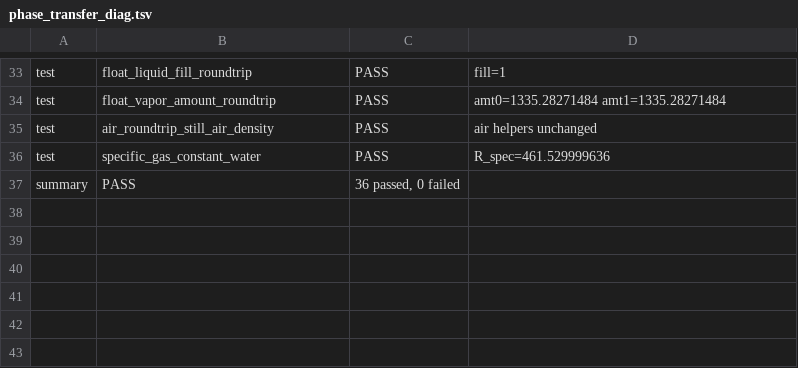
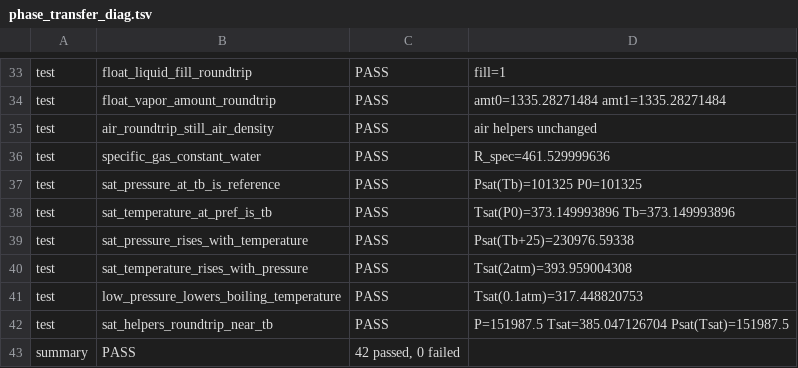
Before and after one commit to Ulrich-AM/pipace, a TSV file: misc/phase_transfer_diag.tsv, drawn as a sheet; only a part is shown, gaps mark what is left out.

```diff
--- a/misc/phase_transfer_diag.tsv
+++ b/misc/phase_transfer_diag.tsv
@@ -36,2 +36,8 @@ test	air_roundtrip_still_air_density	PASS	air helpers unchanged
 test	specific_gas_constant_water	PASS	R_spec=461.529999636
-summary	PASS	36 passed, 0 failed
+test	sat_pressure_at_tb_is_reference	PASS	Psat(Tb)=101325 P0=101325
+test	sat_temperature_at_pref_is_tb	PASS	Tsat(P0)=373.149993896 Tb=373.149993896
+test	sat_pressure_rises_with_temperature	PASS	Psat(Tb+25)=230976.59338
+test	sat_temperature_rises_with_pressure	PASS	Tsat(2atm)=393.959004308
+test	low_pressure_lowers_boiling_temperature	PASS	Tsat(0.1atm)=317.448820753
+test	sat_helpers_roundtrip_near_tb	PASS	P=151987.5 Tsat=385.047126704 Psat(Tsat)=151987.5
+summary	PASS	42 passed, 0 failed
```
Also changed, not shown: misc/water_phase_diag.tsv, misc/water_phase_stability_diag.tsv, 11 other files.
